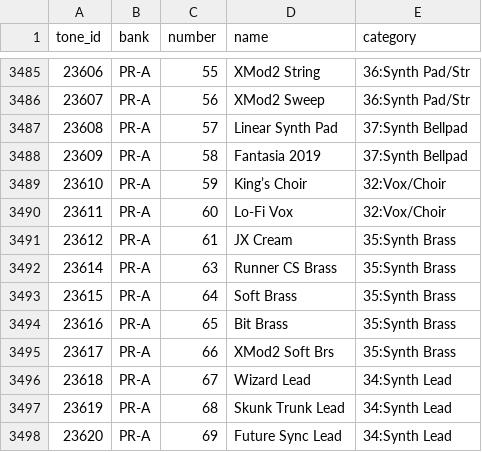
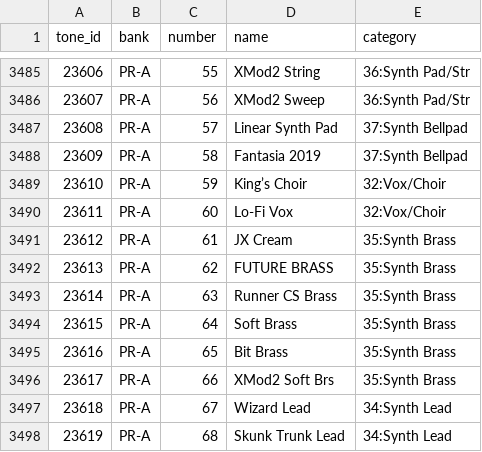
Before and after one commit to blackjid/fantom-librarian, a TSV file: crates/fantom-core/src/preset_tones.tsv, drawn as a sheet; only a part is shown, gaps mark what is left out; the shorter side is filled out with more unchanged rows.

```diff
--- a/crates/fantom-core/src/preset_tones.tsv
+++ b/crates/fantom-core/src/preset_tones.tsv
@@ -3491,2 +3491,3 @@ tone_id	bank	number	name	category
 23612	PR-A	61	JX Cream	35:Synth Brass
+23613	PR-A	62	FUTURE BRASS	35:Synth Brass
 23614	PR-A	63	Runner CS Brass	35:Synth Brass
```
Also changed, not shown: crates/fantom-core/src/factory_sounds.tsv, 2 other files.
